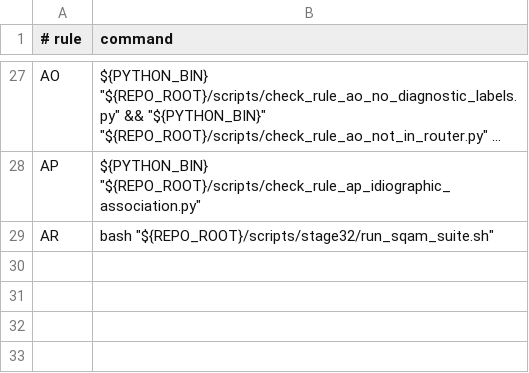
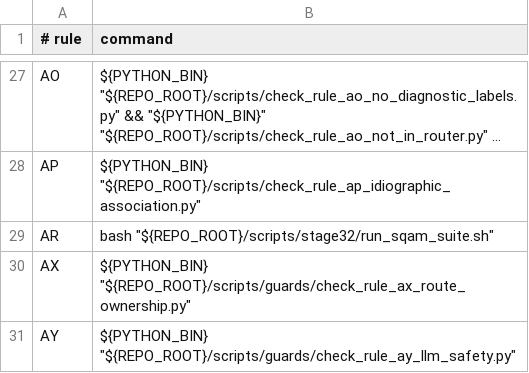
Before and after one commit to BRSAMAyu/Sparkle-project, a TSV file: scripts/rule_guard_manifest.tsv, drawn as a sheet; only a part is shown, gaps mark what is left out; long unchanged cells end in ….

Commit message:
[Stage37-C] Rule AX/AY 锁定 + drill + handoff

```diff
--- a/scripts/rule_guard_manifest.tsv
+++ b/scripts/rule_guard_manifest.tsv
@@ -29 +29,3 @@ AP	"${PYTHON_BIN}" "${REPO_ROOT}/scripts/check_rule_ap_idiographic_association.p
 AR	bash "${REPO_ROOT}/scripts/stage32/run_sqam_suite.sh"
+AX	"${PYTHON_BIN}" "${REPO_ROOT}/scripts/guards/check_rule_ax_route_ownership.py"
+AY	"${PYTHON_BIN}" "${REPO_ROOT}/scripts/guards/check_rule_ay_llm_safety.py"
```
Also changed, not shown: 10 other files.
